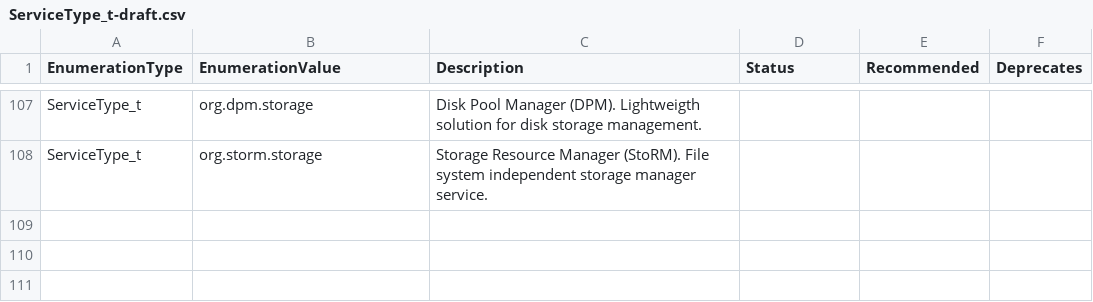
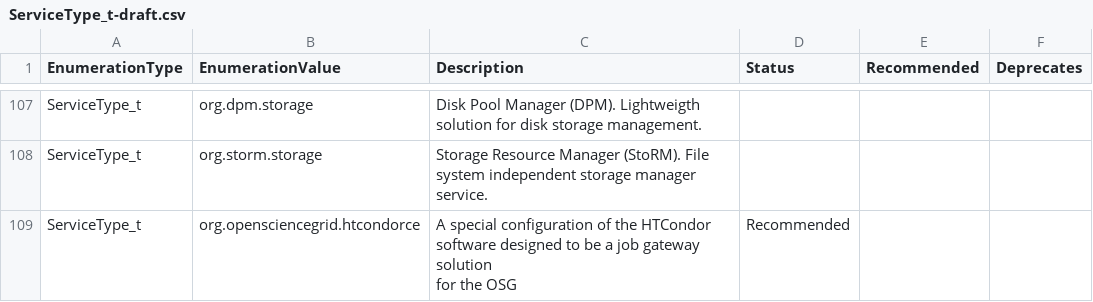
Before and after one commit to RoseECooper/Enumerations, a CSV file: ServiceType_t-draft.csv, drawn as a sheet; only a part is shown, gaps mark what is left out; ↵ is a line break in a cell; the diff names each change by its address in the sheet, - before the commit and + after, or states it on an @@ line.

Commit message:
Proposing new service type: org.opensciencegrid.htcondorce

```diff
--- a/ServiceType_t-draft.csv
+++ b/ServiceType_t-draft.csv
+row 109: ServiceType_t | org.opensciencegrid.htcondorce | A special configuration of the HTCondor software designed to be a job gateway solution ↵ for the OSG | Recommended
```
Also changed, not shown: ServiceType_t.csv.
